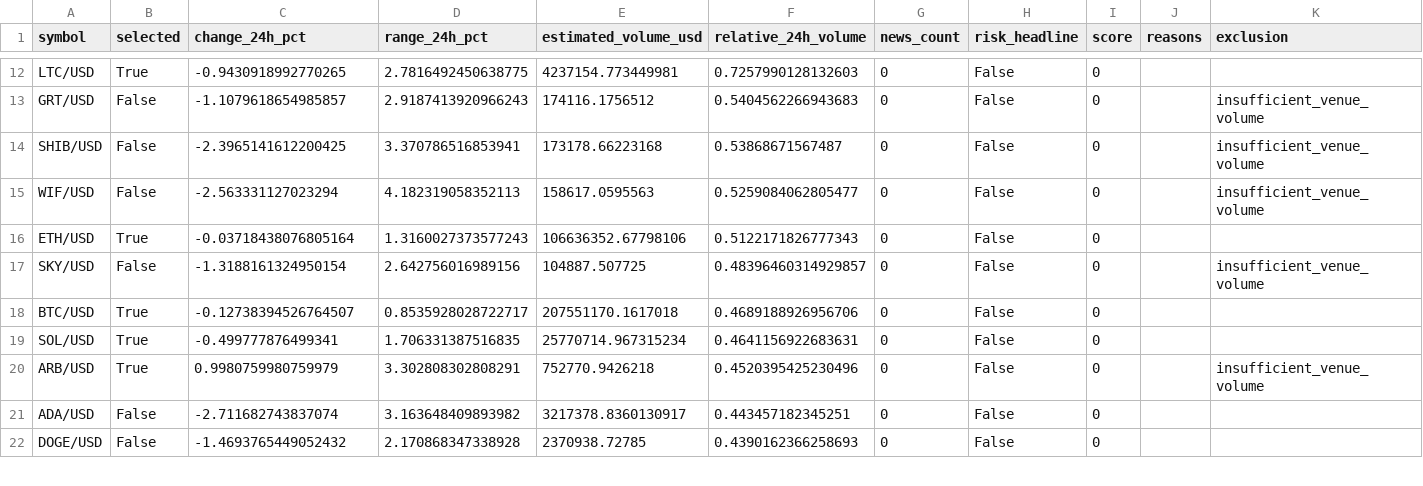
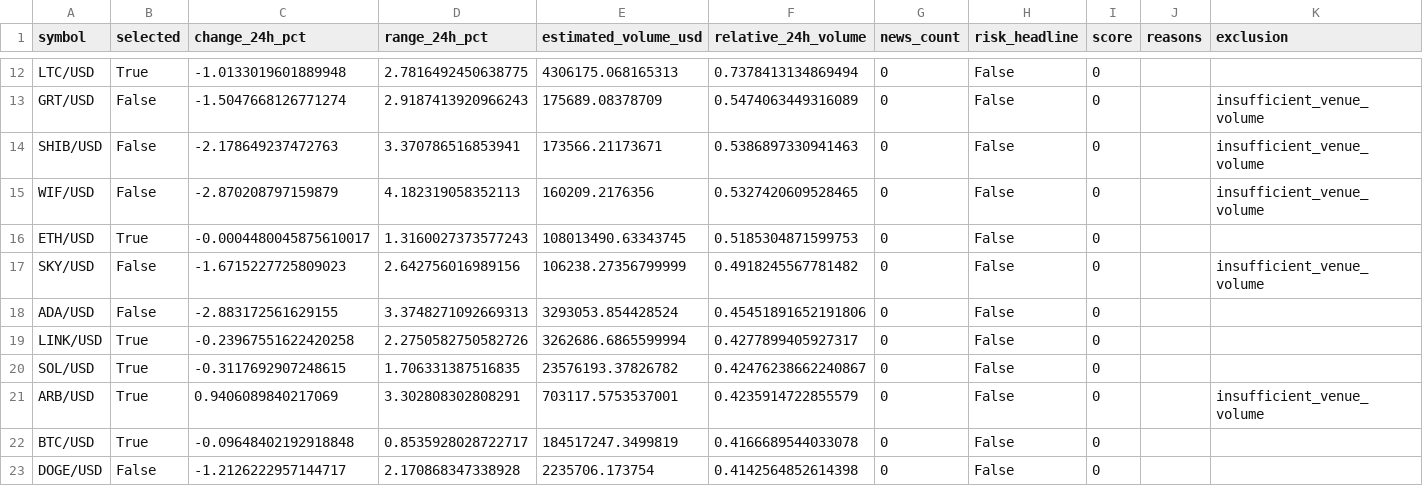
Before and after one commit to Rand0mUs3r-afk/CryptoStrategyLab, a CSV file: watchlist.csv, drawn as a sheet; only a part is shown, gaps mark what is left out; removed rows and columns are numbered as before the commit, all else as after; the diff covers the shown part only; the diff names each change by its address in the sheet, - before the commit and + after, or states it on an @@ line.

```diff
--- a/watchlist.csv
+++ b/watchlist.csv
-C12 (change_24h_pct): -0.9430918992770265
+C12 (change_24h_pct): -1.0133019601889948
-E12 (estimated_volume_usd): 4237154.773449981
+E12 (estimated_volume_usd): 4306175.068165313
-F12 (relative_24h_volume): 0.7257990128132603
+F12 (relative_24h_volume): 0.7378413134869494
-C13 (change_24h_pct): -1.1079618654985857
+C13 (change_24h_pct): -1.5047668126771274
-E13 (estimated_volume_usd): 174116.1756512
+E13 (estimated_volume_usd): 175689.08378709
-F13 (relative_24h_volume): 0.5404562266943683
+F13 (relative_24h_volume): 0.5474063449316089
-C14 (change_24h_pct): -2.3965141612200425
+C14 (change_24h_pct): -2.178649237472763
-E14 (estimated_volume_usd): 173178.66223168
+E14 (estimated_volume_usd): 173566.21173671
-F14 (relative_24h_volume): 0.53868671567487
+F14 (relative_24h_volume): 0.5386897330941463
-C15 (change_24h_pct): -2.563331127023294
+C15 (change_24h_pct): -2.870208797159879
-E15 (estimated_volume_usd): 158617.0595563
+E15 (estimated_volume_usd): 160209.2176356
-F15 (relative_24h_volume): 0.5259084062805477
+F15 (relative_24h_volume): 0.5327420609528465
-C16 (change_24h_pct): -0.03718438076805164
+C16 (change_24h_pct): -0.0004480045875610017
-E16 (estimated_volume_usd): 106636352.67798106
+E16 (estimated_volume_usd): 108013490.63343745
-F16 (relative_24h_volume): 0.5122171826777343
+F16 (relative_24h_volume): 0.5185304871599753
-C17 (change_24h_pct): -1.3188161324950154
+C17 (change_24h_pct): -1.6715227725809023
-E17 (estimated_volume_usd): 104887.507725
+E17 (estimated_volume_usd): 106238.27356799999
-F17 (relative_24h_volume): 0.48396460314929857
+F17 (relative_24h_volume): 0.4918245567781482
-row 18: BTC/USD | True | -0.12738394526764507 | 0.8535928028722717 | 207551170.1617018 | 0.4689188926956706 | 0 | False | 0
+row 18: ADA/USD | False | -2.883172561629155 | 3.3748271092669313 | 3293053.854428524 | 0.45451891652191806 | 0 | False | 0
+row 19: LINK/USD | True | -0.23967551622420258 | 2.2750582750582726 | 3262686.6865599994 | 0.4277899405927317 | 0 | False | 0
-C20 (change_24h_pct): -0.499777876499341
+C20 (change_24h_pct): -0.3117692907248615
-E20 (estimated_volume_usd): 25770714.967315234
+E20 (estimated_volume_usd): 23576193.37826782
-F20 (relative_24h_volume): 0.4641156922683631
+F20 (relative_24h_volume): 0.42476238662240867
-C21 (change_24h_pct): 0.9980759980759979
+C21 (change_24h_pct): 0.9406089840217069
-E21 (estimated_volume_usd): 752770.9426218
+E21 (estimated_volume_usd): 703117.5753537001
-F21 (relative_24h_volume): 0.4520395425230496
+F21 (relative_24h_volume): 0.4235914722855579
-row 21: ADA/USD | False | -2.711682743837074 | 3.163648409893982 | 3217378.8360130917 | 0.443457182345251 | 0 | False | 0
+row 22: BTC/USD | True | -0.09648402192918848 | 0.8535928028722717 | 184517247.3499819 | 0.4166689544033078 | 0 | False | 0
-C23 (change_24h_pct): -1.4693765449052432
+C23 (change_24h_pct): -1.2126222957144717
-E23 (estimated_volume_usd): 2370938.72785
+E23 (estimated_volume_usd): 2235706.173754
-F23 (relative_24h_volume): 0.4390162366258693
+F23 (relative_24h_volume): 0.4142564852614398
```
Also changed, not shown: 3 added rows, 4 removed rows and 59 edited cells elsewhere in this file, 7 other files.
